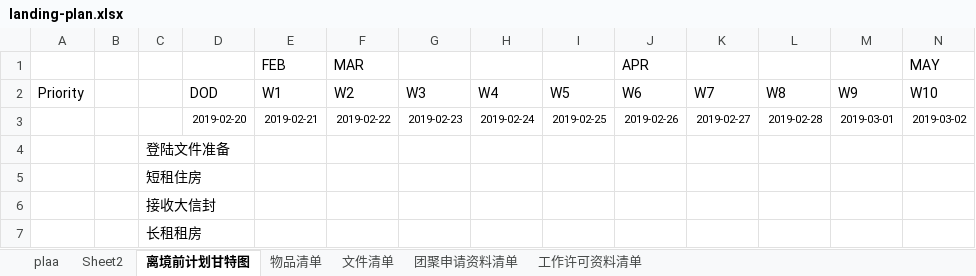
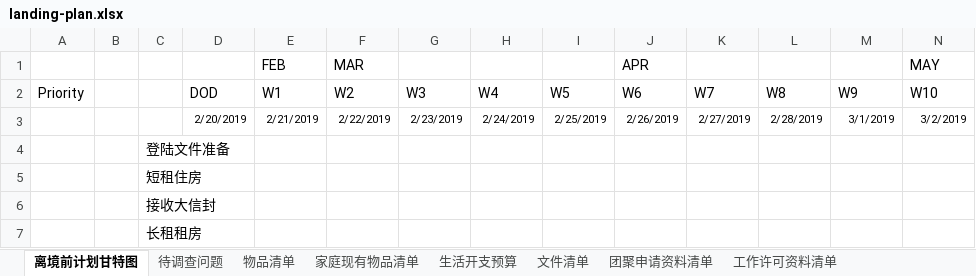
Before and after one commit to YudingZhou/document-2019, an Excel workbook: landing-plan.xlsx, sheet 离境前计划甘特图, drawn as a sheet; only a part is shown; values as stored, in another font and other column widths than the file's, no borders; removed rows and columns are numbered as before the commit, all else as after; rows hold the shown columns only; the diff names each change by its address in the sheet, - before the commit and + after, or states it on an @@ line.

```diff
--- a/landing-plan.xlsx (sheet 离境前计划甘特图)
+++ b/landing-plan.xlsx (sheet 离境前计划甘特图)
-sheet tab: plaa
-sheet tab: Sheet2
+sheet tab: 待调查问题
+sheet tab: 家庭现有物品清单
+sheet tab: 生活开支预算
-row 3:  |  |  | 2019-02-20 | 2019-02-21 | 2019-02-22 | 2019-02-23 | 2019-02-24 | 2019-02-25 | 2019-02-26 | 2019-02-27 | 2019-02-28 | 2019-03-01 | 2019-03-02
+row 3:  |  |  | 2/20/2019 | 2/21/2019 | 2/22/2019 | 2/23/2019 | 2/24/2019 | 2/25/2019 | 2/26/2019 | 2/27/2019 | 2/28/2019 | 3/1/2019 | 3/2/2019
```
Also changed, not shown: sheet 物品清单, charts or pictures, 2 other files.
